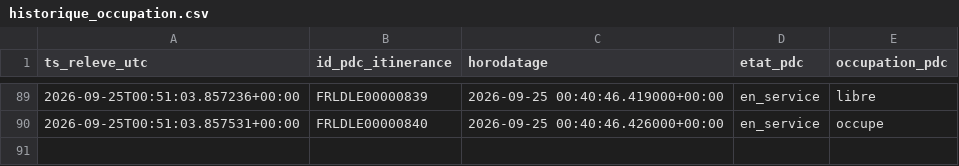
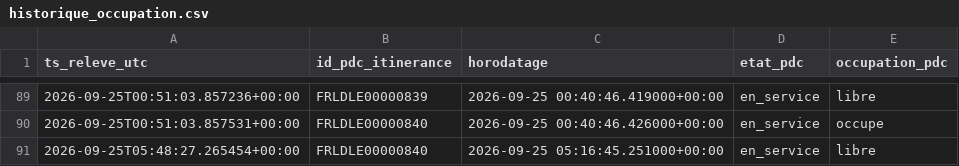
Before and after one commit to thi-cros/irve-lidl-occupation, a CSV file: historique_occupation.csv, drawn as a sheet; only a part is shown, gaps mark what is left out.

```diff
--- a/historique_occupation.csv
+++ b/historique_occupation.csv
@@ -90 +90,2 @@ ts_releve_utc,id_pdc_itinerance,horodatage,etat_pdc,occupation_pdc
 2026-09-25T00:51:03.857531+00:00,FRLDLE00000840,2026-09-25 00:40:46.426000+00:00,en_service,occupe
+2026-09-25T05:48:27.265454+00:00,FRLDLE00000840,2026-09-25 05:16:45.251000+00:00,en_service,libre
```
